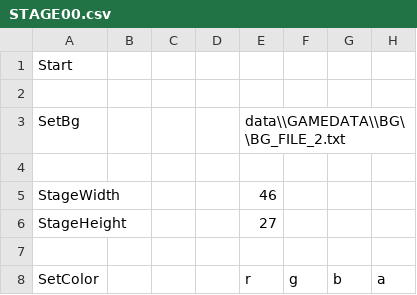
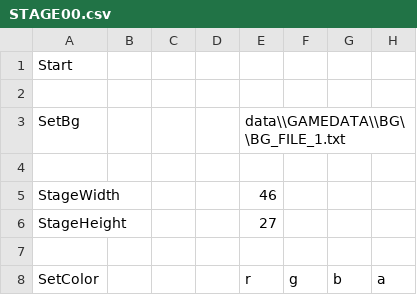
Before and after one commit to keisuke0211/cos-mos, a CSV file: data/GAMEDATA/STAGE/csv/STAGE00.csv, drawn as a sheet; only a part is shown; the diff names each change by its address in the sheet, - before the commit and + after, or states it on an @@ line.

```diff
--- a/data/GAMEDATA/STAGE/csv/STAGE00.csv
+++ b/data/GAMEDATA/STAGE/csv/STAGE00.csv
-E3: data\\GAMEDATA\\BG\\BG_FILE_2.txt
+E3: data\\GAMEDATA\\BG\\BG_FILE_1.txt
```
Also changed, not shown: 4 other files.
